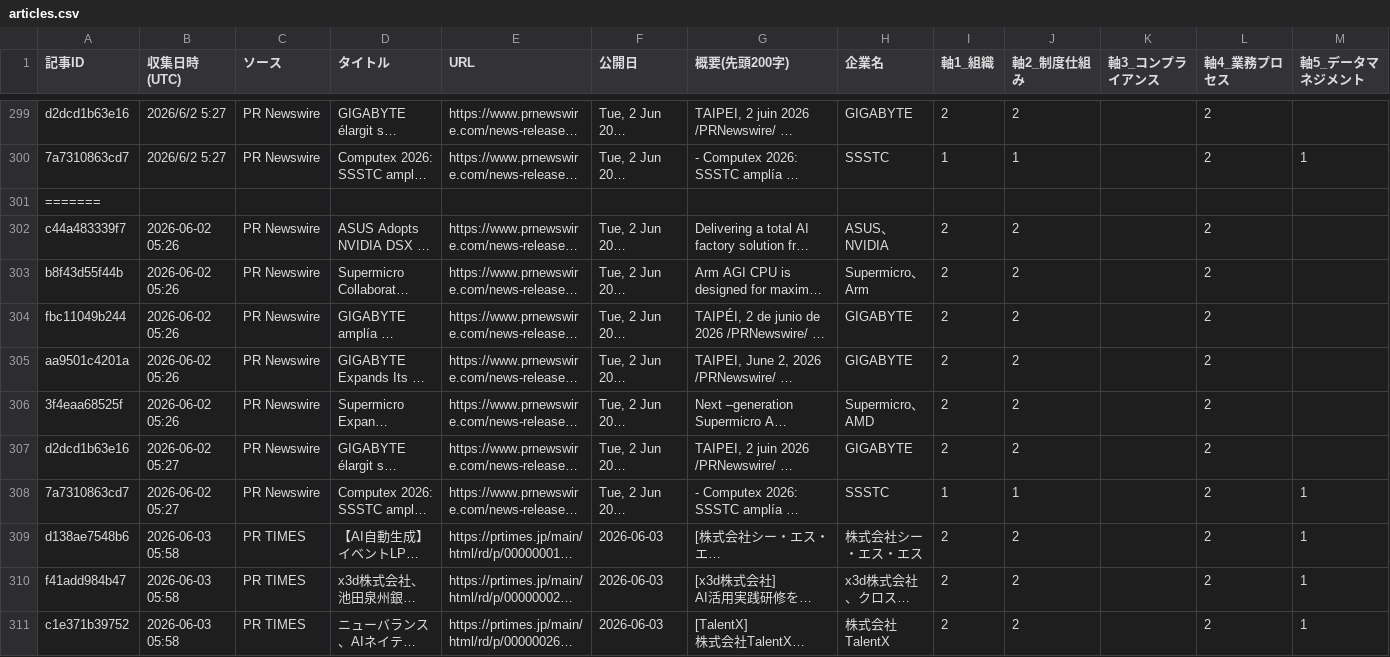
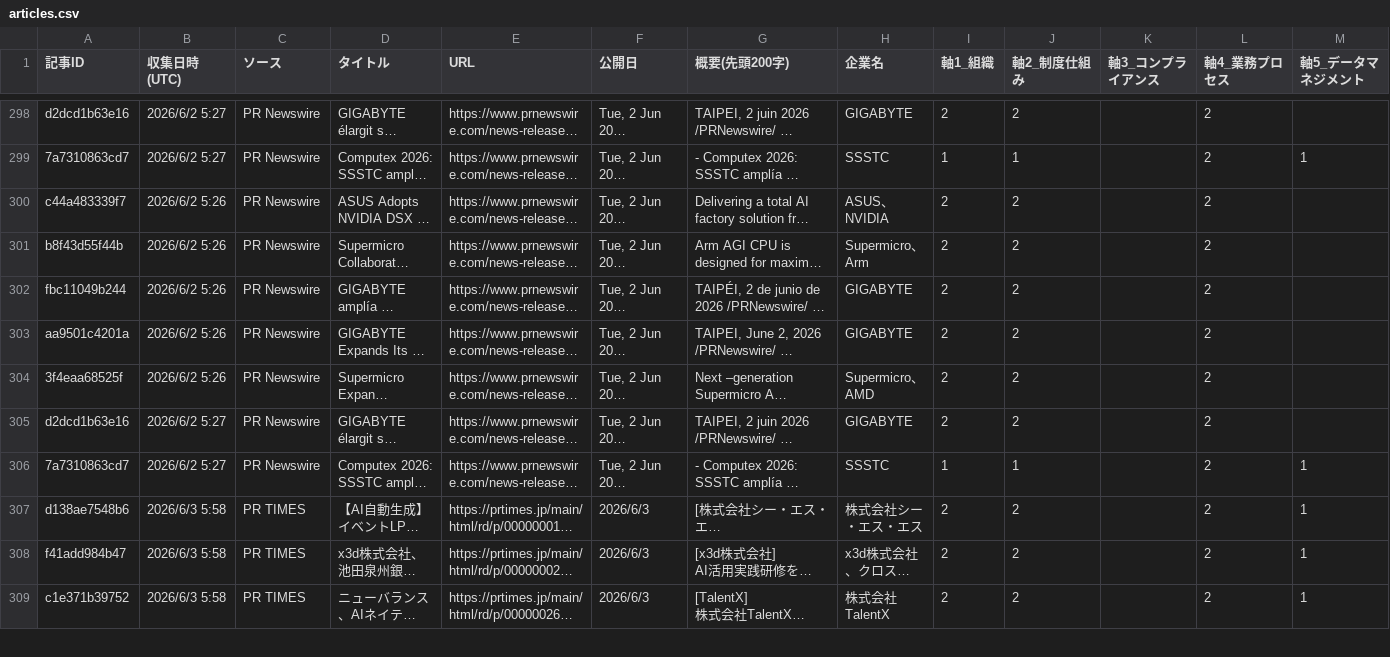
Before and after one commit to Gan-ryo/ma-atrix-collector, a CSV file: data/articles.csv, drawn as a sheet; only a part is shown, gaps mark what is left out; long unchanged cells end in …; removed rows and columns are numbered as before the commit, all else as after; rows hold the shown columns only; the diff covers the shown part only; the diff names each change by its address in the sheet, - before the commit and + after, or states it on an @@ line.

```diff
--- a/data/articles.csv
+++ b/data/articles.csv
-row 301: =======
-B300:B304 (収集日時(UTC)): 2026-06-02 05:26
+B300:B304 (収集日時(UTC)): 2026/6/2 5:26
-B305:B306 (収集日時(UTC)): 2026-06-02 05:27
+B305:B306 (収集日時(UTC)): 2026/6/2 5:27
-B307:B309 (収集日時(UTC)): 2026-06-03 05:58
+B307:B309 (収集日時(UTC)): 2026/6/3 5:58
-F307:F309 (公開日): 2026-06-03
+F307:F309 (公開日): 2026/6/3
```
Also changed, not shown: 2 removed rows and 13 edited cells elsewhere in this file, 1 other file.
